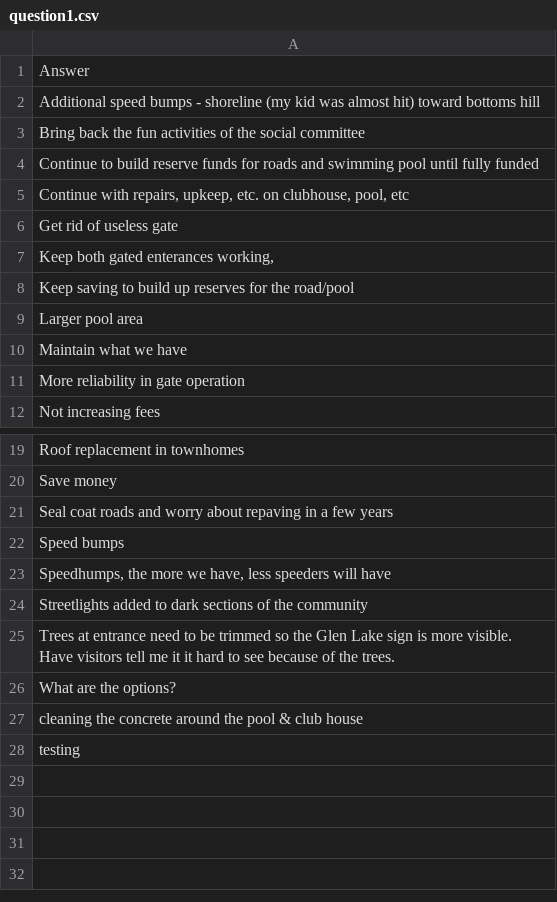
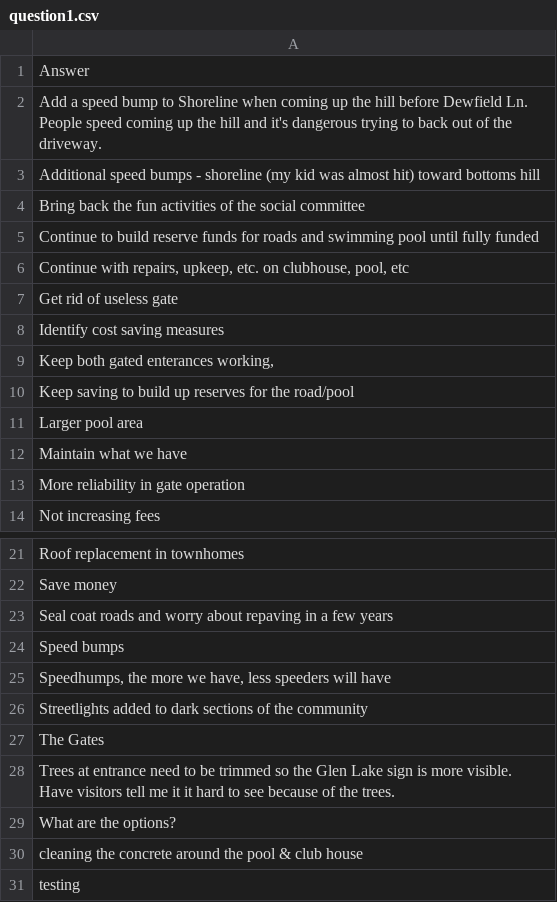
Before and after one commit to robhanssen/hoa-surveys, a CSV file: budget2025/source/question1.csv, drawn as a sheet; only a part is shown, gaps mark what is left out.

```diff
--- a/budget2025/source/question1.csv
+++ b/budget2025/source/question1.csv
@@ -1,2 +1,3 @@
 Answer
+"Add a speed bump to Shoreline when coming up the hill before Dewfield Ln. People speed coming up the hill and it's dangerous trying to back out of the driveway."
 "Additional speed bumps - shoreline (my kid was almost hit) toward bottoms hill"
@@ -6,2 +7,3 @@ Answer
 "Get rid of useless gate"
+"Identify cost saving measures"
 "Keep both gated enterances working,"
@@ -24,2 +26,3 @@ Answer
 "Streetlights added to dark sections of the community"
+"The Gates"
 "Trees at entrance need to be trimmed so the Glen Lake sign is more visible. Have visitors tell me it it hard to see because of the trees."
```
Also changed, not shown: budget2025/source/question2.csv, budget2025/source/question3.csv, 7 other files.
